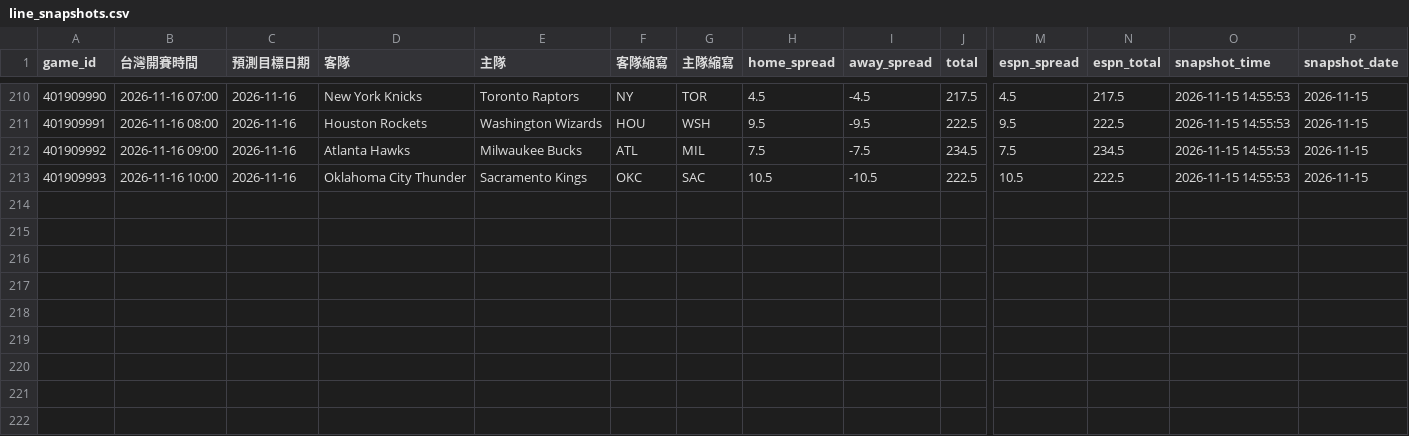
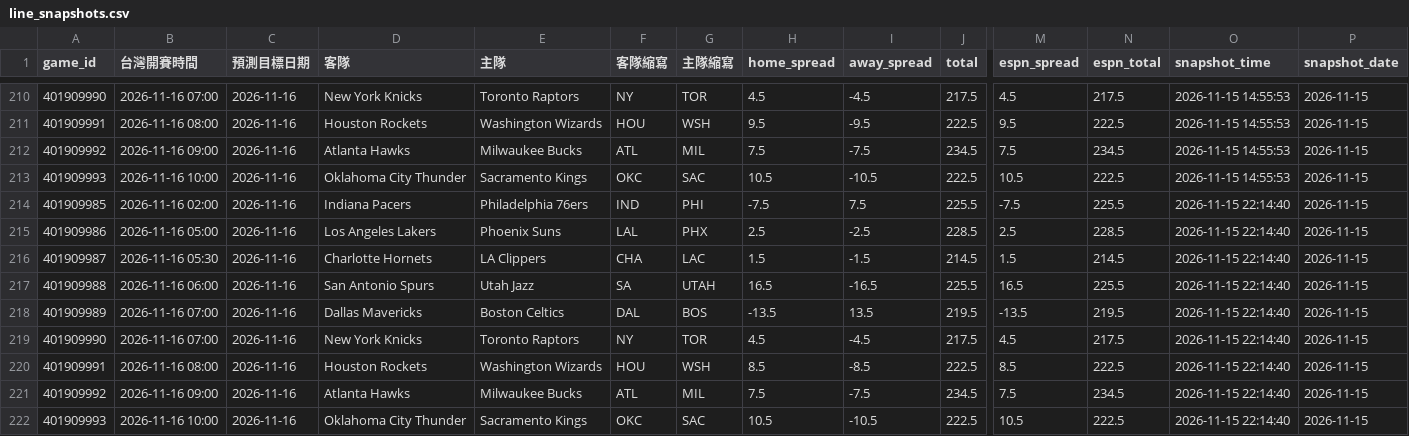
Before and after one commit to zxbcv2689-source/NBA-betting-project, a CSV file: data/line_snapshots.csv, drawn as a sheet; only a part is shown, gaps mark what is left out; rows hold the shown columns only; the diff names each change by its address in the sheet, - before the commit and + after, or states it on an @@ line.

```diff
--- a/data/line_snapshots.csv
+++ b/data/line_snapshots.csv
+row 214: 401909985 | 2026-11-16 02:00 | 2026-11-16 | Indiana Pacers | Philadelphia 76ers | IND | PHI | -7.5 | 7.5 | 225.5 | -7.5 | 225.5 | 2026-11-15 22:14:40 | 2026-11-15
+row 215: 401909986 | 2026-11-16 05:00 | 2026-11-16 | Los Angeles Lakers | Phoenix Suns | LAL | PHX | 2.5 | -2.5 | 228.5 | 2.5 | 228.5 | 2026-11-15 22:14:40 | 2026-11-15
+row 216: 401909987 | 2026-11-16 05:30 | 2026-11-16 | Charlotte Hornets | LA Clippers | CHA | LAC | 1.5 | -1.5 | 214.5 | 1.5 | 214.5 | 2026-11-15 22:14:40 | 2026-11-15
+row 217: 401909988 | 2026-11-16 06:00 | 2026-11-16 | San Antonio Spurs | Utah Jazz | SA | UTAH | 16.5 | -16.5 | 225.5 | 16.5 | 225.5 | 2026-11-15 22:14:40 | 2026-11-15
+row 218: 401909989 | 2026-11-16 07:00 | 2026-11-16 | Dallas Mavericks | Boston Celtics | DAL | BOS | -13.5 | 13.5 | 219.5 | -13.5 | 219.5 | 2026-11-15 22:14:40 | 2026-11-15
+row 219: 401909990 | 2026-11-16 07:00 | 2026-11-16 | New York Knicks | Toronto Raptors | NY | TOR | 4.5 | -4.5 | 217.5 | 4.5 | 217.5 | 2026-11-15 22:14:40 | 2026-11-15
+row 220: 401909991 | 2026-11-16 08:00 | 2026-11-16 | Houston Rockets | Washington Wizards | HOU | WSH | 8.5 | -8.5 | 222.5 | 8.5 | 222.5 | 2026-11-15 22:14:40 | 2026-11-15
+row 221: 401909992 | 2026-11-16 09:00 | 2026-11-16 | Atlanta Hawks | Milwaukee Bucks | ATL | MIL | 7.5 | -7.5 | 234.5 | 7.5 | 234.5 | 2026-11-15 22:14:40 | 2026-11-15
+row 222: 401909993 | 2026-11-16 10:00 | 2026-11-16 | Oklahoma City Thunder | Sacramento Kings | OKC | SAC | 10.5 | -10.5 | 222.5 | 10.5 | 222.5 | 2026-11-15 22:14:40 | 2026-11-15
```
Also changed, not shown: data/auto_injury_adjustments.csv, data/espn_day_cache.csv, 1 other file.
